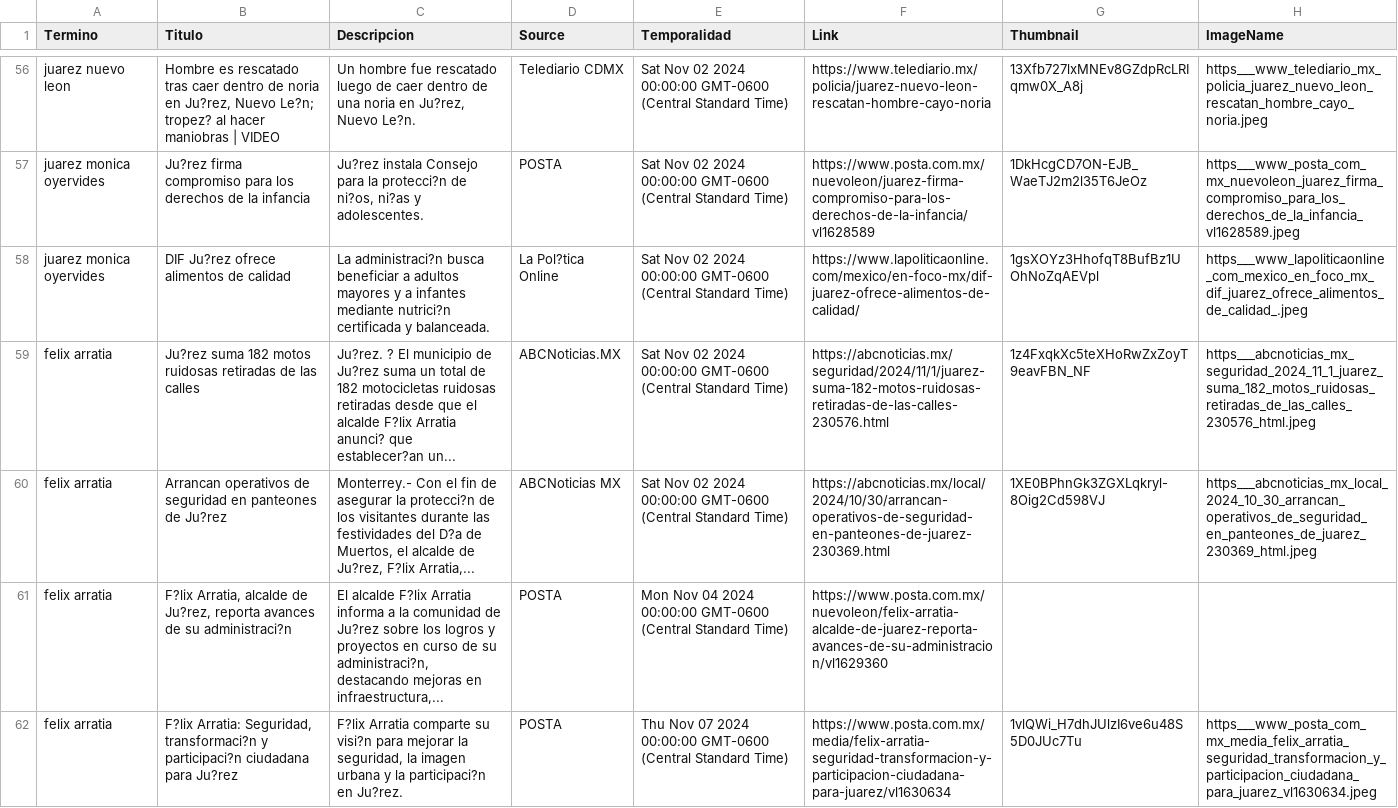
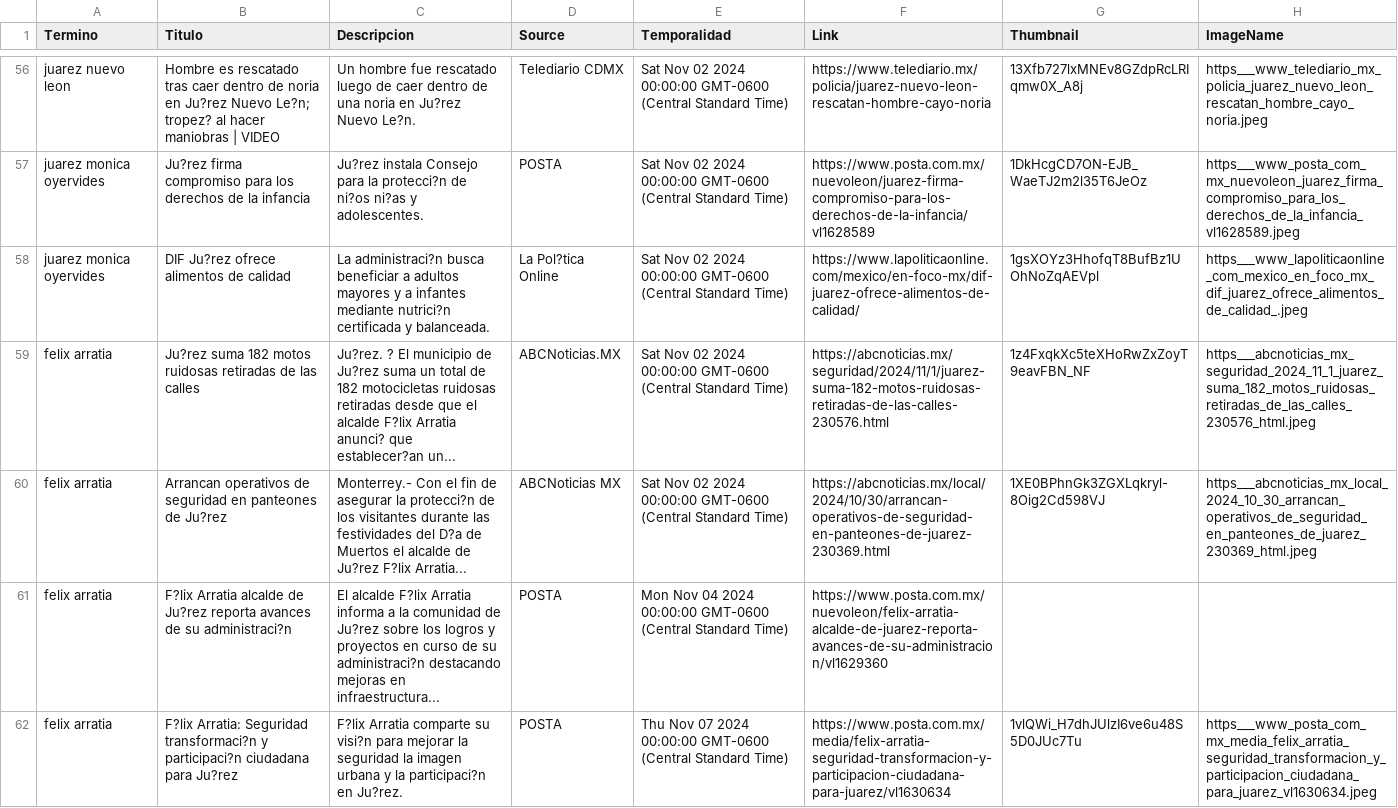
Before and after one commit to velverconsulting/soyjuarense-public, a CSV file: noticias.csv, drawn as a sheet; only a part is shown, gaps mark what is left out; the diff covers the shown part only.

```diff
--- a/noticias.csv
+++ b/noticias.csv
@@ -56,2 +56,2 @@
-"juarez nuevo leon","Hombre es rescatado tras caer dentro de noria en Ju?rez, Nuevo Le?n; tropez? al hacer maniobras | VIDEO","Un hombre fue rescatado luego de caer dentro de una noria en Ju?rez, Nuevo Le?n.","Telediario CDMX","Sat Nov 02 2024 00:00:00 GMT-0600 (Central Standard Time)","https://www.telediario.mx/policia/juarez-nuevo-leon-rescatan-hombre-cayo-noria","13Xfb727lxMNEv8GZdpRcLRIqmw0X_A8j","https___www_telediario_mx_policia_juarez_nuevo_leon_rescatan_hombre_cayo_noria.jpeg"
-"juarez monica oyervides","Ju?rez firma compromiso para los derechos de la infancia","Ju?rez instala Consejo para la protecci?n de ni?os, ni?as y adolescentes.","POSTA","Sat Nov 02 2024 00:00:00 GMT-0600 (Central Standard Time)","https://www.posta.com.mx/nuevoleon/juarez-firma-compromiso-para-los-derechos-de-la-infancia/vl1628589","1DkHcgCD7ON-EJB_WaeTJ2m2l35T6JeOz","https___www_posta_com_mx_nuevoleon_juarez_firma_compromiso_para_los_derechos_de_la_infancia_vl1628589.jpeg"
+juarez nuevo leon,Hombre es rescatado tras caer dentro de noria en Ju?rez Nuevo Le?n; tropez? al hacer maniobras | VIDEO,Un hombre fue rescatado luego de caer dentro de una noria en Ju?rez Nuevo Le?n.,Telediario CDMX,Sat Nov 02 2024 00:00:00 GMT-0600 (Central Standard Time),https://www.telediario.mx/policia/juarez-nuevo-leon-rescatan-hombre-cayo-noria,13Xfb727lxMNEv8GZdpRcLRIqmw0X_A8j,https___www_telediario_mx_policia_juarez_nuevo_leon_rescatan_hombre_cayo_noria.jpeg
+juarez monica oyervides,Ju?rez firma compromiso para los derechos de la infancia,Ju?rez instala Consejo para la protecci?n de ni?os ni?as y adolescentes.,POSTA,Sat Nov 02 2024 00:00:00 GMT-0600 (Central Standard Time),https://www.posta.com.mx/nuevoleon/juarez-firma-compromiso-para-los-derechos-de-la-infancia/vl1628589,1DkHcgCD7ON-EJB_WaeTJ2m2l35T6JeOz,https___www_posta_com_mx_nuevoleon_juarez_firma_compromiso_para_los_derechos_de_la_infancia_vl1628589.jpeg
@@ -60,3 +60,3 @@
-"felix arratia","Arrancan operativos de seguridad en panteones de Ju?rez","Monterrey.- Con el fin de asegurar la protecci?n de los visitantes durante las festividades del D?a de Muertos, el alcalde de Ju?rez, F?lix Arratia,...","ABCNoticias MX","Sat Nov 02 2024 00:00:00 GMT-0600 (Central Standard Time)","https://abcnoticias.mx/local/2024/10/30/arrancan-operativos-de-seguridad-en-panteones-de-juarez-230369.html","1XE0BPhnGk3ZGXLqkryl-8Oig2Cd598VJ","https___abcnoticias_mx_local_2024_10_30_arrancan_operativos_de_seguridad_en_panteones_de_juarez_230369_html.jpeg"
-"felix arratia","F?lix Arratia, alcalde de Ju?rez, reporta avances de su administraci?n","El alcalde F?lix Arratia informa a la comunidad de Ju?rez sobre los logros y proyectos en curso de su administraci?n, destacando mejoras en infraestructura,...","POSTA","Mon Nov 04 2024 00:00:00 GMT-0600 (Central Standard Time)","https://www.posta.com.mx/nuevoleon/felix-arratia-alcalde-de-juarez-reporta-avances-de-su-administracion/vl1629360","",""
-"felix arratia","F?lix Arratia: Seguridad, transformaci?n y participaci?n ciudadana para Ju?rez","F?lix Arratia comparte su visi?n para mejorar la seguridad, la imagen urbana y la participaci?n en Ju?rez.","POSTA","Thu Nov 07 2024 00:00:00 GMT-0600 (Central Standard Time)","https://www.posta.com.mx/media/felix-arratia-seguridad-transformacion-y-participacion-ciudadana-para-juarez/vl1630634","1vlQWi_H7dhJUlzI6ve6u48S5D0JUc7Tu","https___www_posta_com_mx_media_felix_arratia_seguridad_transformacion_y_participacion_ciudadana_para_juarez_vl1630634.jpeg"
+felix arratia,Arrancan operativos de seguridad en panteones de Ju?rez,Monterrey.- Con el fin de asegurar la protecci?n de los visitantes durante las festividades del D?a de Muertos el alcalde de Ju?rez F?lix Arratia...,ABCNoticias MX,Sat Nov 02 2024 00:00:00 GMT-0600 (Central Standard Time),https://abcnoticias.mx/local/2024/10/30/arrancan-operativos-de-seguridad-en-panteones-de-juarez-230369.html,1XE0BPhnGk3ZGXLqkryl-8Oig2Cd598VJ,https___abcnoticias_mx_local_2024_10_30_arrancan_operativos_de_seguridad_en_panteones_de_juarez_230369_html.jpeg
+felix arratia,F?lix Arratia alcalde de Ju?rez reporta avances de su administraci?n,El alcalde F?lix Arratia informa a la comunidad de Ju?rez sobre los logros y proyectos en curso de su administraci?n destacando mejoras en infraestructura...,POSTA,Mon Nov 04 2024 00:00:00 GMT-0600 (Central Standard Time),https://www.posta.com.mx/nuevoleon/felix-arratia-alcalde-de-juarez-reporta-avances-de-su-administracion/vl1629360,,
+felix arratia,F?lix Arratia: Seguridad transformaci?n y participaci?n ciudadana para Ju?rez,F?lix Arratia comparte su visi?n para mejorar la seguridad la imagen urbana y la participaci?n en Ju?rez.,POSTA,Thu Nov 07 2024 00:00:00 GMT-0600 (Central Standard Time),https://www.posta.com.mx/media/felix-arratia-seguridad-transformacion-y-participacion-ciudadana-para-juarez/vl1630634,1vlQWi_H7dhJUlzI6ve6u48S5D0JUc7Tu,https___www_posta_com_mx_media_felix_arratia_seguridad_transformacion_y_participacion_ciudadana_para_juarez_vl1630634.jpeg
```
Also changed, not shown: 1 added row and 63 edited cells elsewhere in this file.
